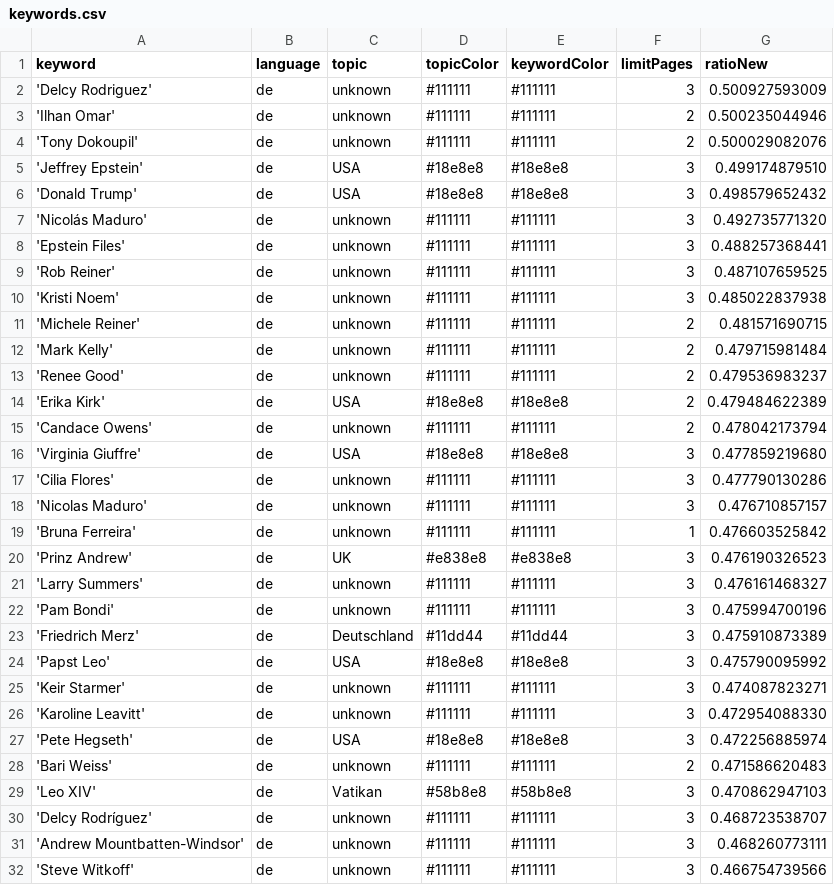
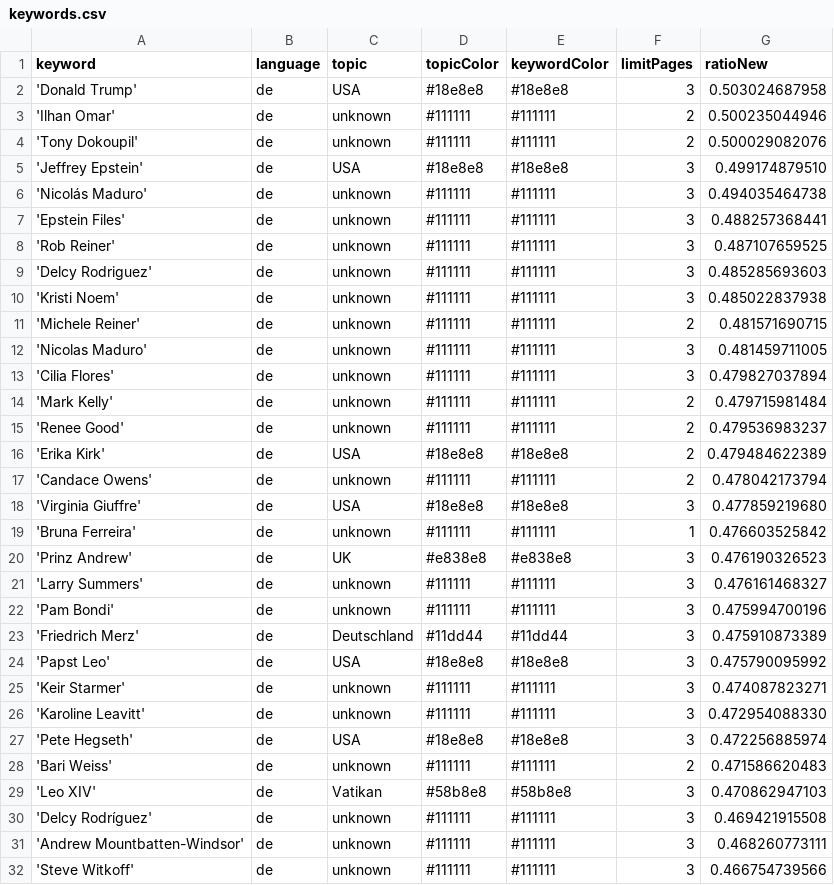
Before and after one commit to JoPhi24-news/leuteFluesterer, a CSV file: keywords.csv, drawn as a sheet; only a part is shown.

```diff
--- a/keywords.csv
+++ b/keywords.csv
@@ -1,3 +1,3 @@
 keyword,language,topic,topicColor,keywordColor,limitPages,ratioNew
-'Delcy Rodriguez',de,unknown,#111111,#111111,3,0.500927593009
+'Donald Trump',de,USA,#18e8e8,#18e8e8,3,0.503024687958
 'Ilhan Omar',de,unknown,#111111,#111111,2,0.500235044946
@@ -5,8 +5,10 @@ keyword,language,topic,topicColor,keywordColor,limitPages,ratioNew
 'Jeffrey Epstein',de,USA,#18e8e8,#18e8e8,3,0.499174879510
-'Donald Trump',de,USA,#18e8e8,#18e8e8,3,0.498579652432
-'Nicolás Maduro',de,unknown,#111111,#111111,3,0.492735771320
+'Nicolás Maduro',de,unknown,#111111,#111111,3,0.494035464738
 'Epstein Files',de,unknown,#111111,#111111,3,0.488257368441
 'Rob Reiner',de,unknown,#111111,#111111,3,0.487107659525
+'Delcy Rodriguez',de,unknown,#111111,#111111,3,0.485285693603
 'Kristi Noem',de,unknown,#111111,#111111,3,0.485022837938
 'Michele Reiner',de,unknown,#111111,#111111,2,0.481571690715
+'Nicolas Maduro',de,unknown,#111111,#111111,3,0.481459711005
+'Cilia Flores',de,unknown,#111111,#111111,3,0.479827037894
 'Mark Kelly',de,unknown,#111111,#111111,2,0.479715981484
@@ -16,4 +18,2 @@ keyword,language,topic,topicColor,keywordColor,limitPages,ratioNew
 'Virginia Giuffre',de,USA,#18e8e8,#18e8e8,3,0.477859219680
-'Cilia Flores',de,unknown,#111111,#111111,3,0.477790130286
-'Nicolas Maduro',de,unknown,#111111,#111111,3,0.476710857157
 'Bruna Ferreira',de,unknown,#111111,#111111,1,0.476603525842
@@ -29,3 +29,3 @@ keyword,language,topic,topicColor,keywordColor,limitPages,ratioNew
 'Leo XIV',de,Vatikan,#58b8e8,#58b8e8,3,0.470862947103
-'Delcy Rodríguez',de,unknown,#111111,#111111,3,0.468723538707
+'Delcy Rodríguez',de,unknown,#111111,#111111,3,0.469421915508
 'Andrew Mountbatten-Windsor',de,unknown,#111111,#111111,3,0.468260773111
```
Also changed, not shown: 1 other file.
